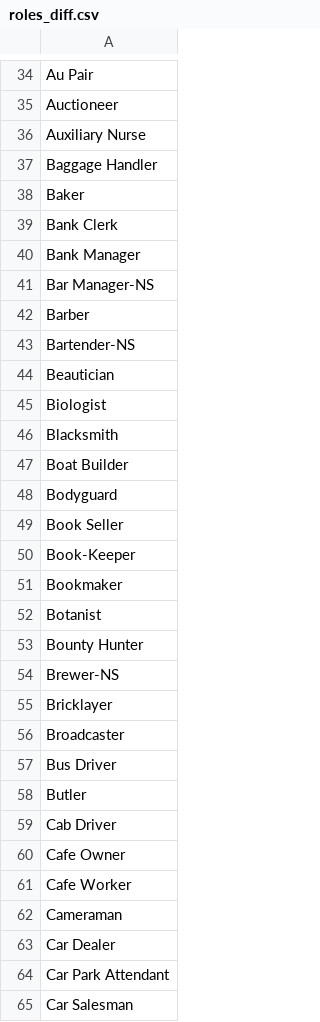
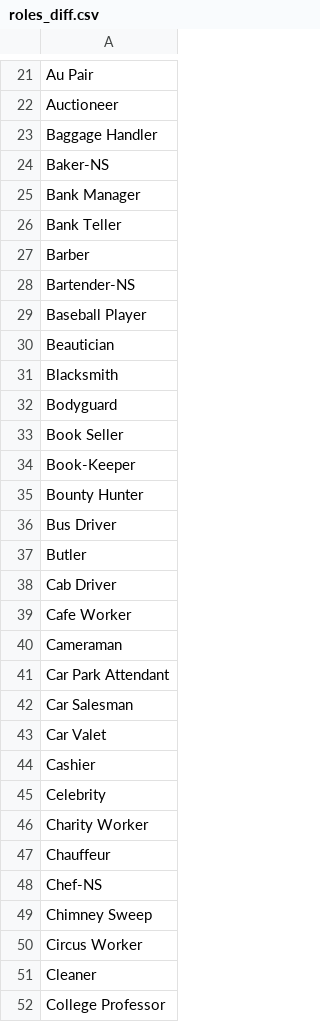
Before and after one commit to turings/au-bot, a CSV file: au_bot/files/roles_diff.csv, drawn as a sheet; only a part is shown, gaps mark what is left out; the shorter side is filled out with more unchanged rows; the diff covers the shown part only.

```diff
--- a/au_bot/files/roles_diff.csv
+++ b/au_bot/files/roles_diff.csv
@@ -35,14 +22,11 @@ Au Pair
 Auctioneer
-Auxiliary Nurse
 Baggage Handler
-Baker
-Bank Clerk
+Baker-NS
 Bank Manager
-Bar Manager-NS
+Bank Teller
 Barber
 Bartender-NS
+Baseball Player
 Beautician
-Biologist
 Blacksmith
-Boat Builder
 Bodyguard
@@ -50,8 +34,3 @@ Book Seller
 Book-Keeper
-Bookmaker
-Botanist
 Bounty Hunter
-Brewer-NS
-Bricklayer
-Broadcaster
 Bus Driver
@@ -59,6 +38,4 @@ Butler
 Cab Driver
-Cafe Owner
 Cafe Worker
 Cameraman
-Car Dealer
 Car Park Attendant
```
Also changed, not shown: 1 added row, 73 removed rows and 5 edited cells elsewhere in this file, au_bot/files/roles_same.csv, 13 other files.
